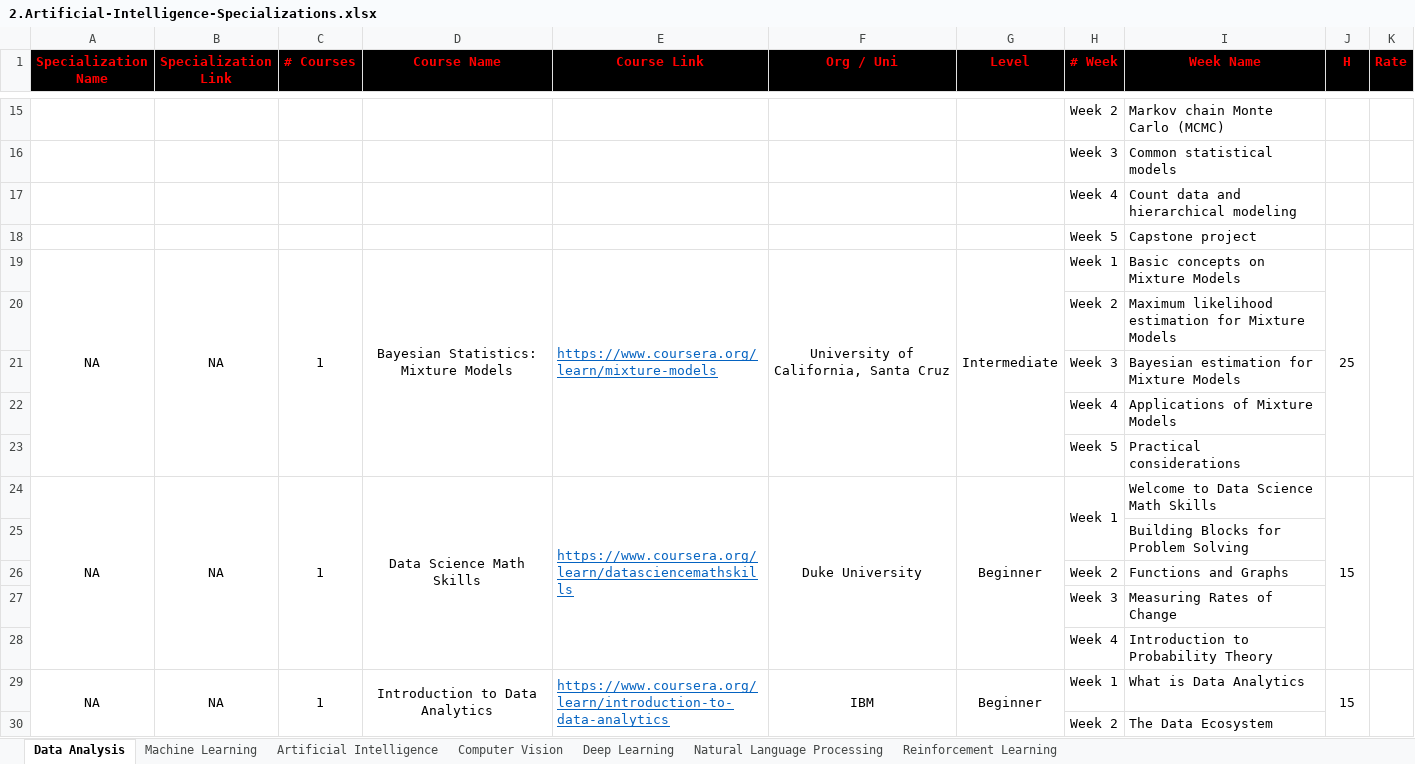
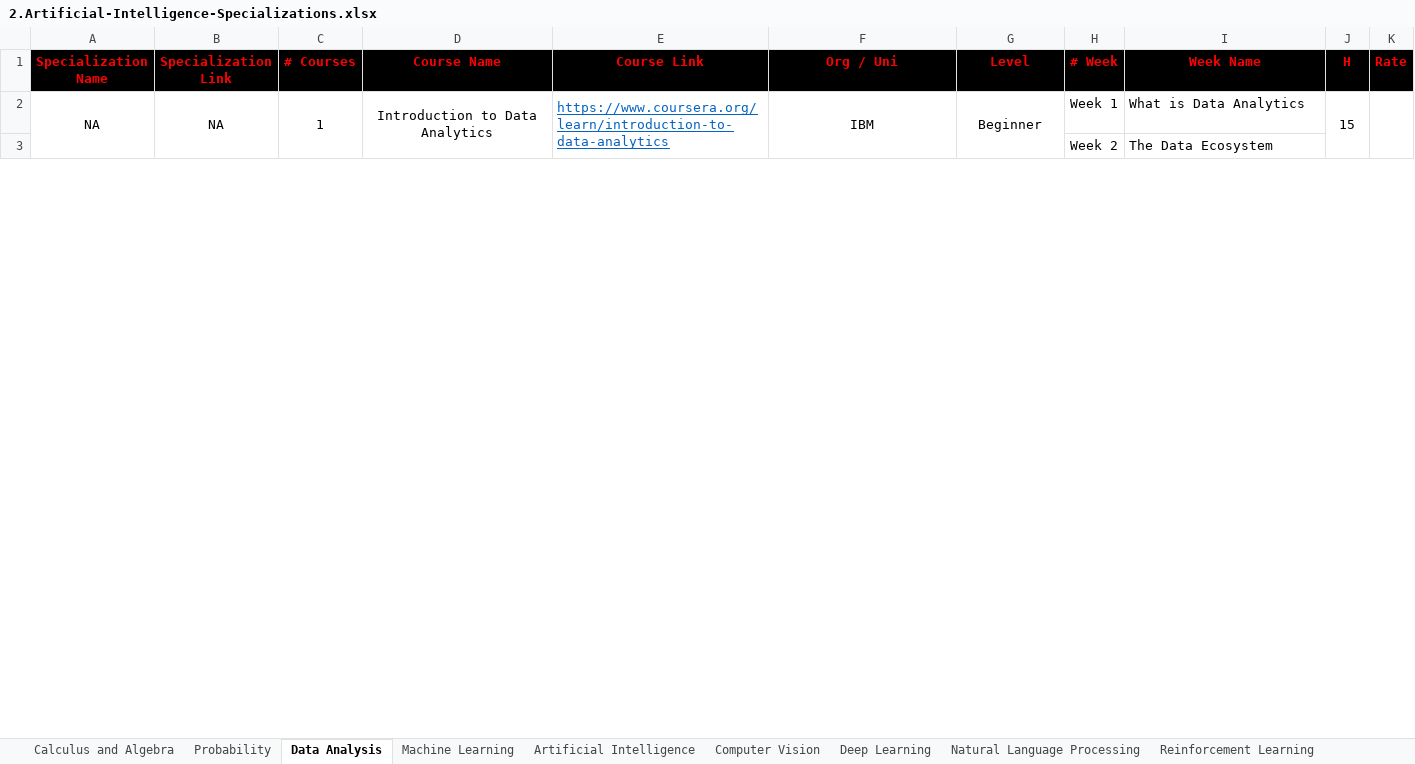
Before and after one commit to cs-MohamedAyman/eLearning-Platforms, an Excel workbook: 2.Artificial-Intelligence-Specializations/2.Artificial-Intelligence-Specializations.xlsx, sheet Data Analysis, drawn as a sheet; only a part is shown, gaps mark what is left out; values as stored, in another font and other column widths than the file's, no borders; the diff covers the shown part only; the diff names each change by its address in the sheet, - before the commit and + after, or states it on an @@ line.

```diff
--- a/2.Artificial-Intelligence-Specializations/2.Artificial-Intelligence-Specializations.xlsx (sheet Data Analysis)
+++ b/2.Artificial-Intelligence-Specializations/2.Artificial-Intelligence-Specializations.xlsx (sheet Data Analysis)
+sheet tab: Calculus and Algebra
+sheet tab: Probability
-row 15:  |  |  |  |  |  |  | Week 2 | Markov chain Monte Carlo (MCMC)
-row 16:  |  |  |  |  |  |  | Week 3 | Common statistical models
-row 17:  |  |  |  |  |  |  | Week 4 | Count data and hierarchical modeling
-row 18:  |  |  |  |  |  |  | Week 5 | Capstone project
-row 19: NA | NA | 1 | Bayesian Statistics: Mixture Models | https://www.coursera.org/learn/mixture-models | University of California, Santa Cruz | Intermediate | Week 1 | Basic concepts on Mixture Models | 25
-row 20:  |  |  |  |  |  |  | Week 2 | Maximum likelihood estimation for Mixture Models
-row 21:  |  |  |  |  |  |  | Week 3 | Bayesian estimation for Mixture Models
-row 22:  |  |  |  |  |  |  | Week 4 | Applications of Mixture Models
-row 23:  |  |  |  |  |  |  | Week 5 | Practical considerations
-row 24: NA | NA | 1 | Data Science Math Skills | https://www.coursera.org/learn/datasciencemathskills | Duke University | Beginner | Week 1 | Welcome to Data Science Math Skills | 15
-row 25:  |  |  |  |  |  |  |  | Building Blocks for Problem Solving
-row 26:  |  |  |  |  |  |  | Week 2 | Functions and Graphs
-row 27:  |  |  |  |  |  |  | Week 3 | Measuring Rates of Change
-row 28:  |  |  |  |  |  |  | Week 4 | Introduction to Probability Theory
```
Also changed, not shown: 60 removed rows elsewhere in this sheet, sheet Natural Language Processing, sheet Machine Learning, sheet Computer Vision, sheet Artificial Intelligence, sheet Deep Learning, sheet Reinforcement Learning, 33 other files.
